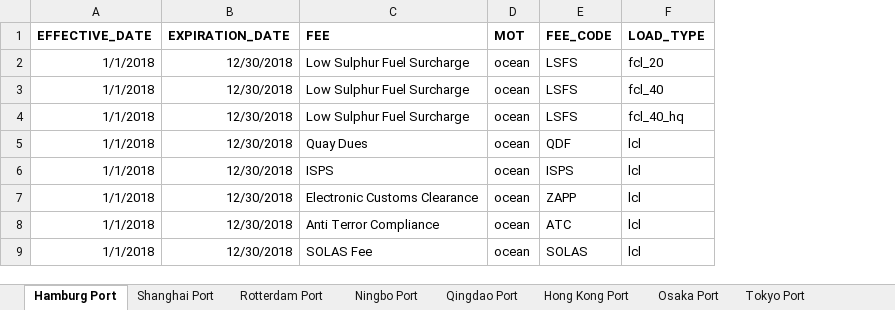
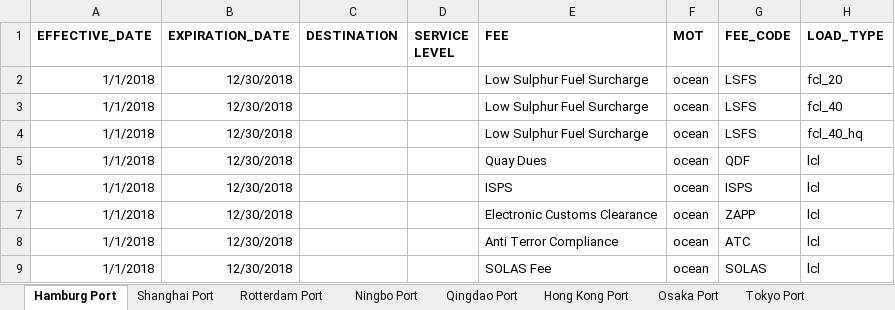
Before and after one commit to romikoops/polaris_clone, an Excel workbook: db/dummydata/ht_local_charges.xlsx, sheet Hamburg Port, drawn as a sheet; only a part is shown; values as stored, in another font and other column widths than the file's, no borders; charts and pictures not drawn; the diff names each change by its address in the sheet, - before the commit and + after, or states it on an @@ line.

```diff
--- a/db/dummydata/ht_local_charges.xlsx (sheet Hamburg Port)
+++ b/db/dummydata/ht_local_charges.xlsx (sheet Hamburg Port)
+column C (DESTINATION), empty
+column D (SERVICE LEVEL), empty
```
Also changed, not shown: sheet Rotterdam Port, sheet Shanghai Port, sheet Ningbo Port, sheet Qingdao Port, sheet Hong Kong Port, sheet Osaka Port, 6 more sheets, db/dummydata/ez_local_charges.xlsx, db/dummydata/gc_local_charges.xlsx, 7 other files.
